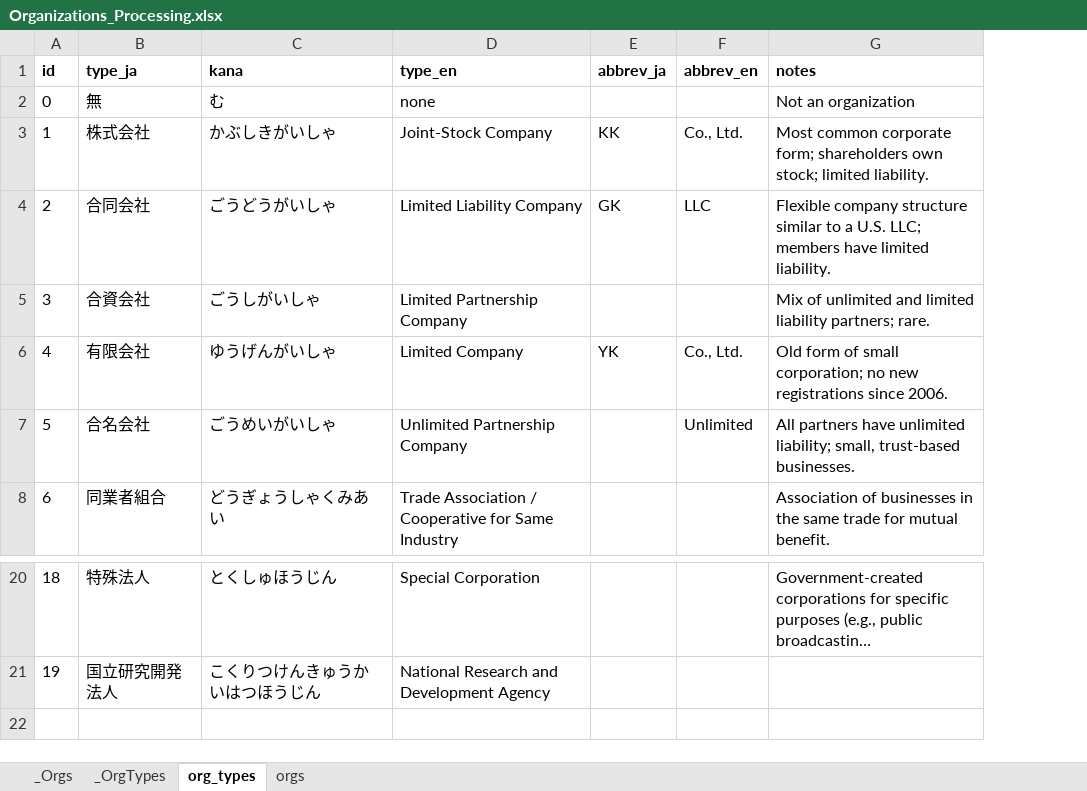
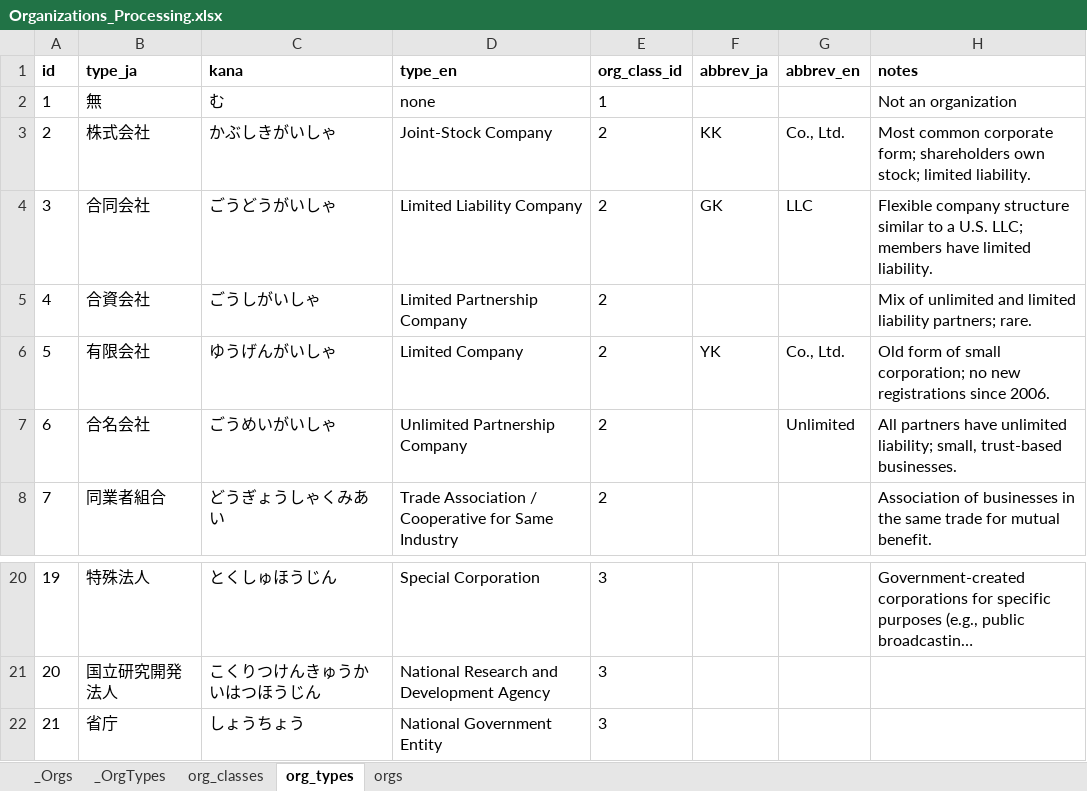
Before and after one commit to benstanfish/JOrgDB, an Excel workbook: planning/Organizations_Processing.xlsx, sheet org_types, drawn as a sheet; only a part is shown, gaps mark what is left out; long unchanged cells end in …; values as stored, in another font and other column widths than the file's, no borders; the diff names each change by its address in the sheet, - before the commit and + after, or states it on an @@ line.

```diff
--- a/planning/Organizations_Processing.xlsx (sheet org_types)
+++ b/planning/Organizations_Processing.xlsx (sheet org_types)
+sheet tab: org_classes
+column E (org_class_id), rows 2-8: 1 | 2 | 2 | 2 | 2 | 2 | 2; rows 20-21: 3 | 3
@@ column A (id) renumbered between rows 2 and 21 @@
+row 22: 21 | 省庁 | しょうちょう | National Government Entity | 3
```
Also changed, not shown: sheet orgs, 3 other files.
